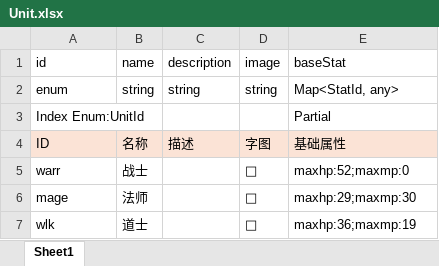
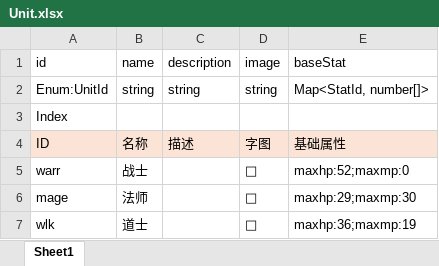
Before and after one commit to yatyricky/gvbasic-mir-remaster, an Excel workbook: configs/Unit.xlsx, sheet Sheet1, drawn as a sheet; values as stored, in another font and other column widths than the file's, no borders; removed rows and columns are numbered as before the commit, all else as after; the diff names each change by its address in the sheet, - before the commit and + after, or states it on an @@ line.

```diff
--- a/configs/Unit.xlsx (sheet Sheet1)
+++ b/configs/Unit.xlsx (sheet Sheet1)
-A2 (id): enum
+A2 (id): Enum:UnitId
-E2 (baseStat): Map<StatId, any>
+E2 (baseStat): Map<StatId, number[]>
-row 3: Index Enum:UnitId |  |  |  | Partial
+row 3: Index
```
Also changed, not shown: configs/Item.xlsx, configs/Stat.xlsx, 8 other files.
